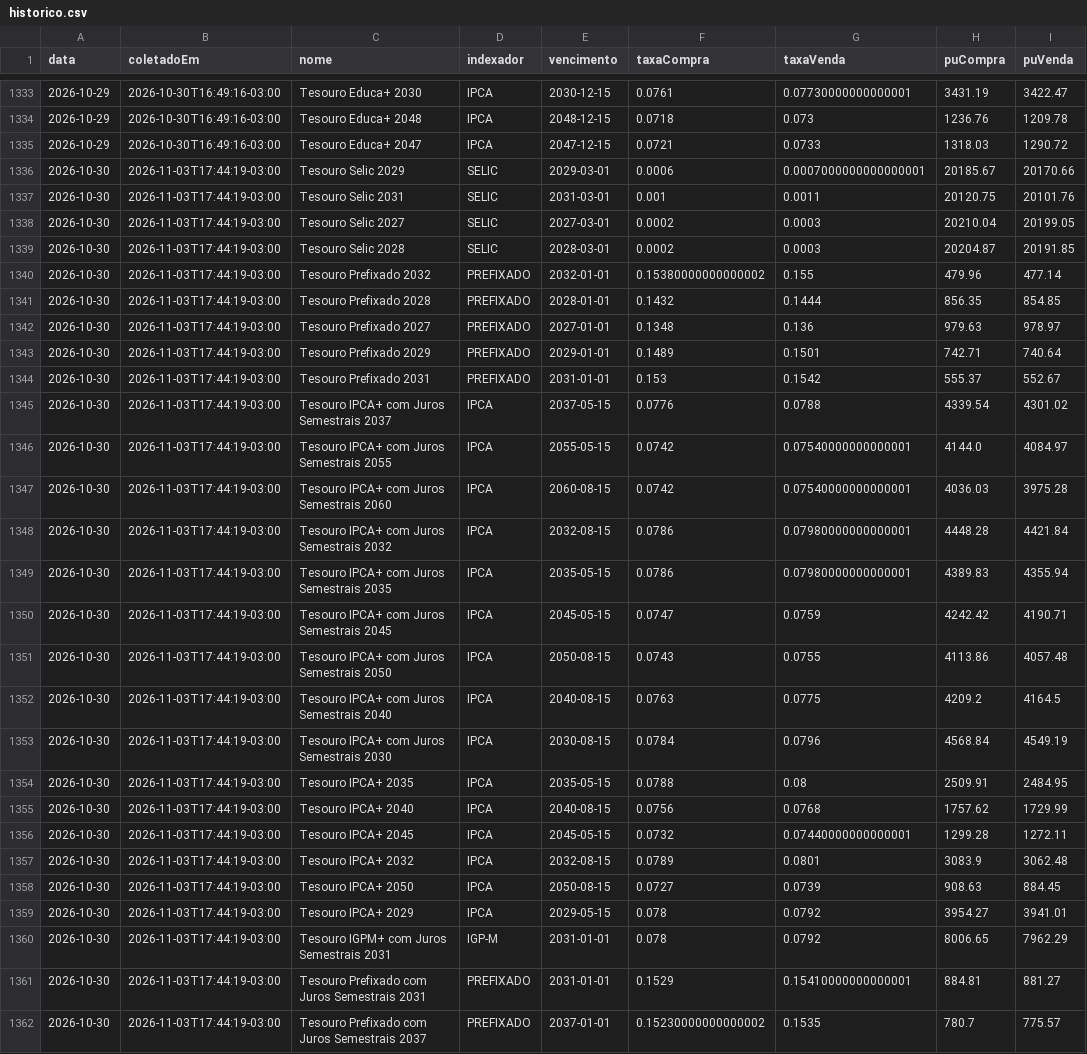
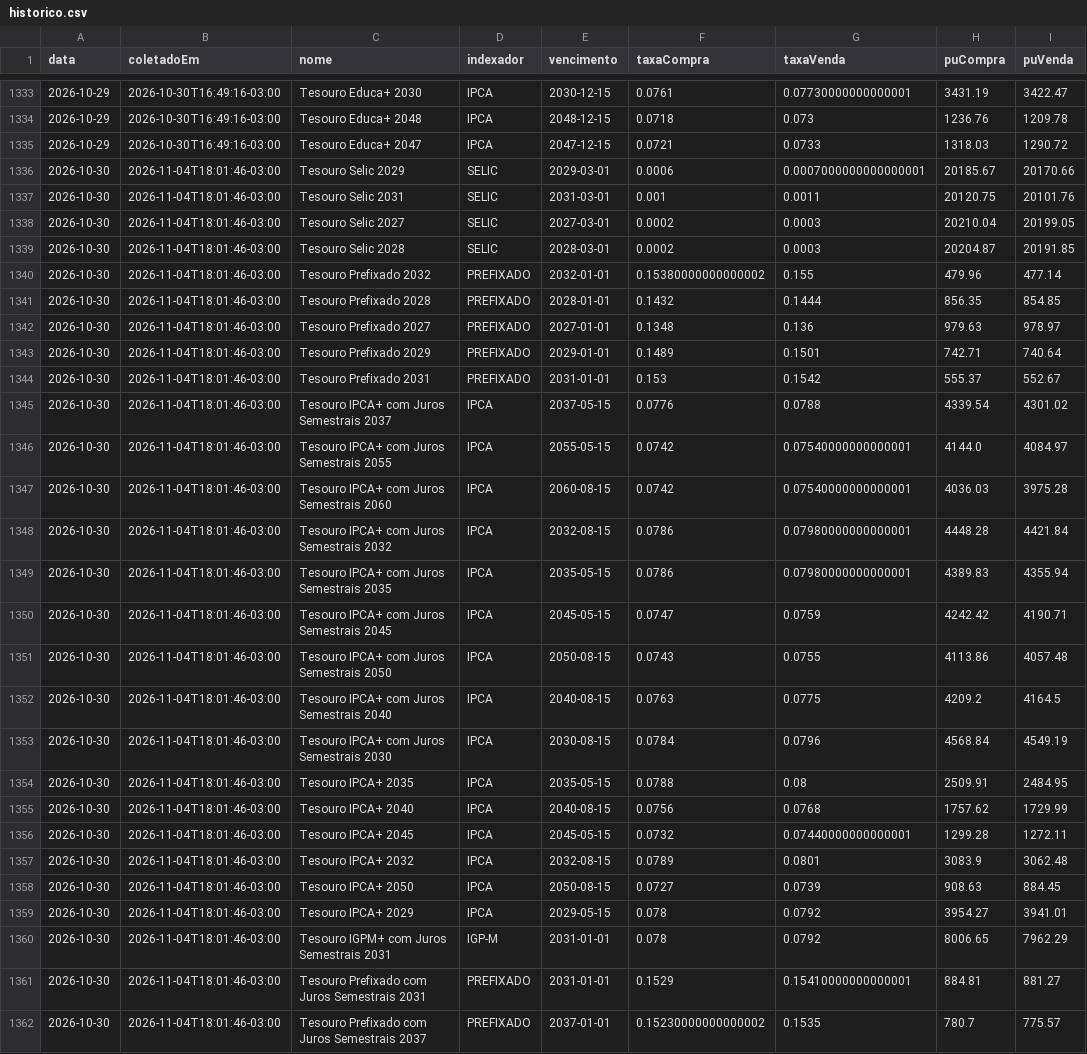
Before and after one commit to lcasagrande777/tesouro, a CSV file: data/historico.csv, drawn as a sheet; only a part is shown, gaps mark what is left out; the diff covers the shown part only; the diff names each change by its address in the sheet, - before the commit and + after, or states it on an @@ line.

```diff
--- a/data/historico.csv
+++ b/data/historico.csv
-B1336:B1362 (coletadoEm): 2026-11-03T17:44:19-03:00
+B1336:B1362 (coletadoEm): 2026-11-04T18:01:46-03:00
```
Also changed, not shown: 31 edited cells elsewhere in this file, 1 other file.
